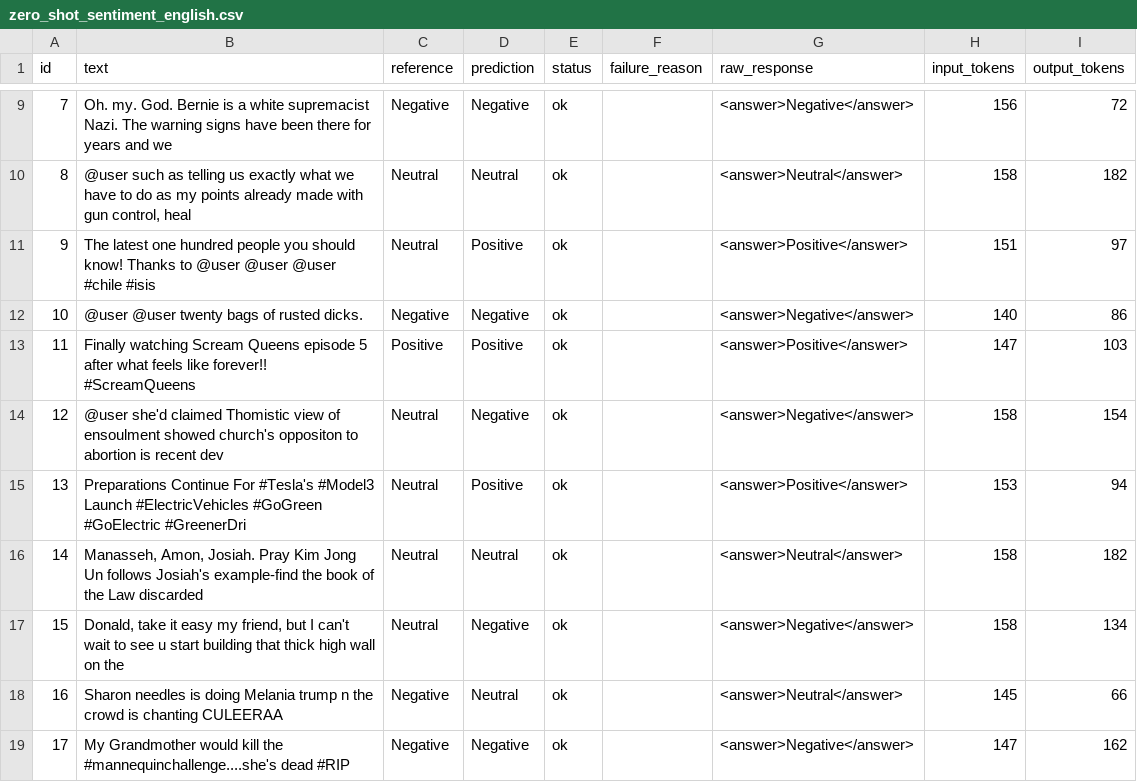
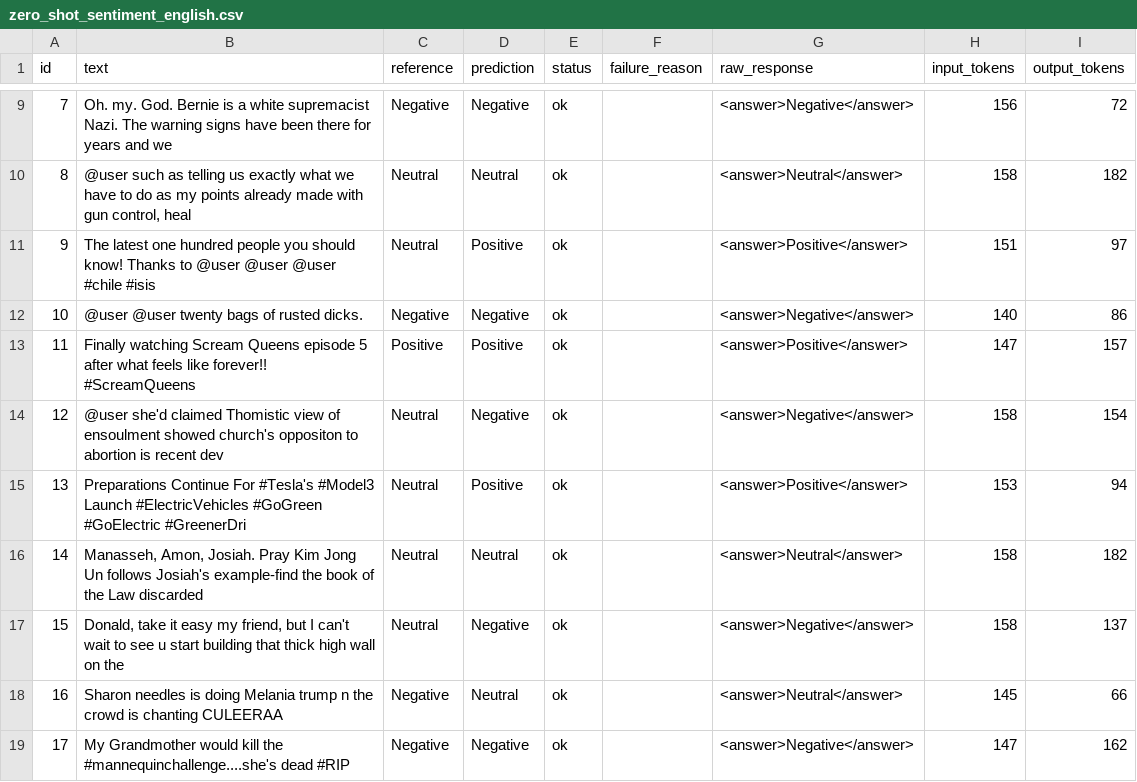
Before and after one commit to codingNhub/prompting-benchmark, a CSV file: outputs/predictions/zero_shot_sentiment_english.csv, drawn as a sheet; only a part is shown, gaps mark what is left out; the diff covers the shown part only.

```diff
--- a/outputs/predictions/zero_shot_sentiment_english.csv
+++ b/outputs/predictions/zero_shot_sentiment_english.csv
@@ -12,3 +12,3 @@ id,text,reference,prediction,status,failure_reason,raw_response,input_tokens,out
 10,@user @user twenty bags of rusted dicks.,Negative,Negative,ok,,<answer>Negative</answer>,140,86
-11,Finally watching Scream Queens episode 5 after what feels like forever!! #ScreamQueens,Positive,Positive,ok,,<answer>Positive</answer>,147,103
+11,Finally watching Scream Queens episode 5 after what feels like forever!! #ScreamQueens,Positive,Positive,ok,,<answer>Positive</answer>,147,157
 12,@user she'd claimed Thomistic view of ensoulment showed church's oppositon to abortion is recent dev,Neutral,Negative,ok,,<answer>Negative</answer>,158,154
@@ -16,3 +16,3 @@ id,text,reference,prediction,status,failure_reason,raw_response,input_tokens,out
 14,"Manasseh, Amon, Josiah. Pray Kim Jong Un follows Josiah's example-find the book of the Law discarded",Neutral,Neutral,ok,,<answer>Neutral</answer>,158,182
-15,"Donald, take it easy my friend, but I can't wait to see u start building that thick high wall on the",Neutral,Negative,ok,,<answer>Negative</answer>,158,134
+15,"Donald, take it easy my friend, but I can't wait to see u start building that thick high wall on the",Neutral,Negative,ok,,<answer>Negative</answer>,158,137
 16,Sharon needles is doing Melania trump n the crowd is chanting CULEERAA,Negative,Neutral,ok,,<answer>Neutral</answer>,145,66
```
Also changed, not shown: 1 added row and 19 edited cells elsewhere in this file, outputs/results/results_master.csv, 3 other files.
